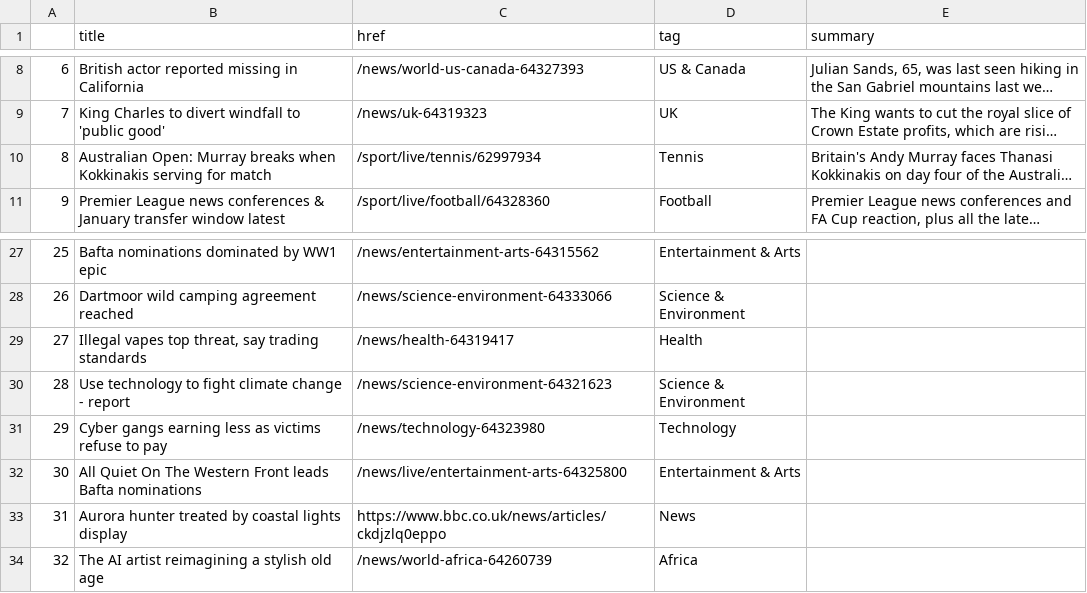
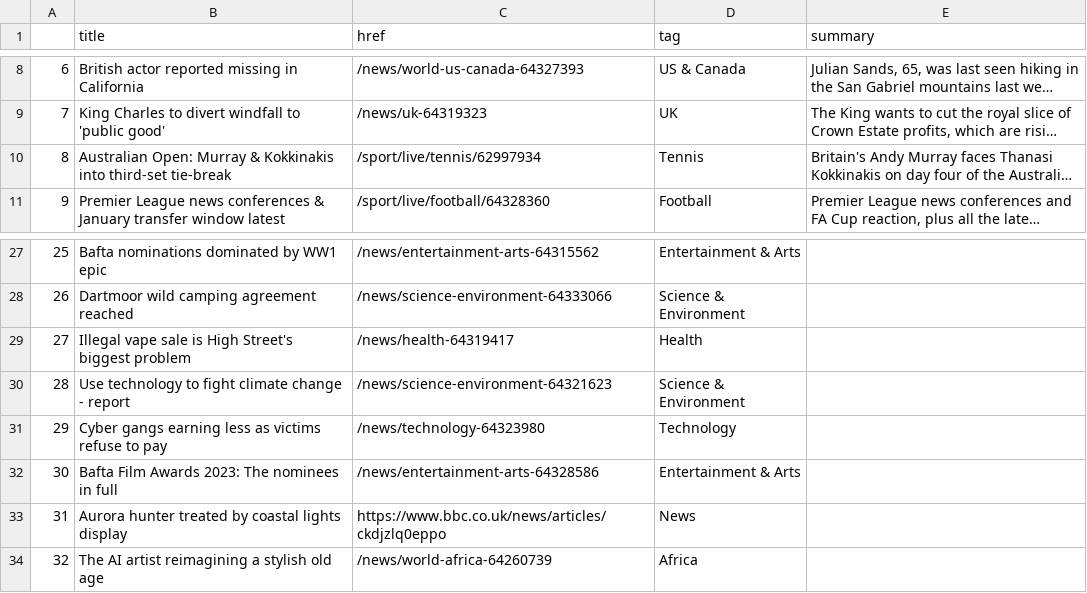
Before and after one commit to zhaoying2931/automatic-scraper, a CSV file: bbc-headlines.csv, drawn as a sheet; only a part is shown, gaps mark what is left out; long unchanged cells end in …; the diff names each change by its address in the sheet, - before the commit and + after, or states it on an @@ line.

```diff
--- a/bbc-headlines.csv
+++ b/bbc-headlines.csv
-B10 (title): …Open: Murray breaks when Kokkinakis serving for match
+B10 (title): …Open: Murray & Kokkinakis into third-set tie-break
-B29 (title): Illegal vapes top threat, say trading standards
+B29 (title): Illegal vape sale is High Street's biggest problem
-B32 (title): All Quiet On The Western Front leads Bafta nominations
+B32 (title): Bafta Film Awards 2023: The nominees in full
-C32 (href): /news/live/entertainment-arts-64325800
+C32 (href): /news/entertainment-arts-64328586
```
